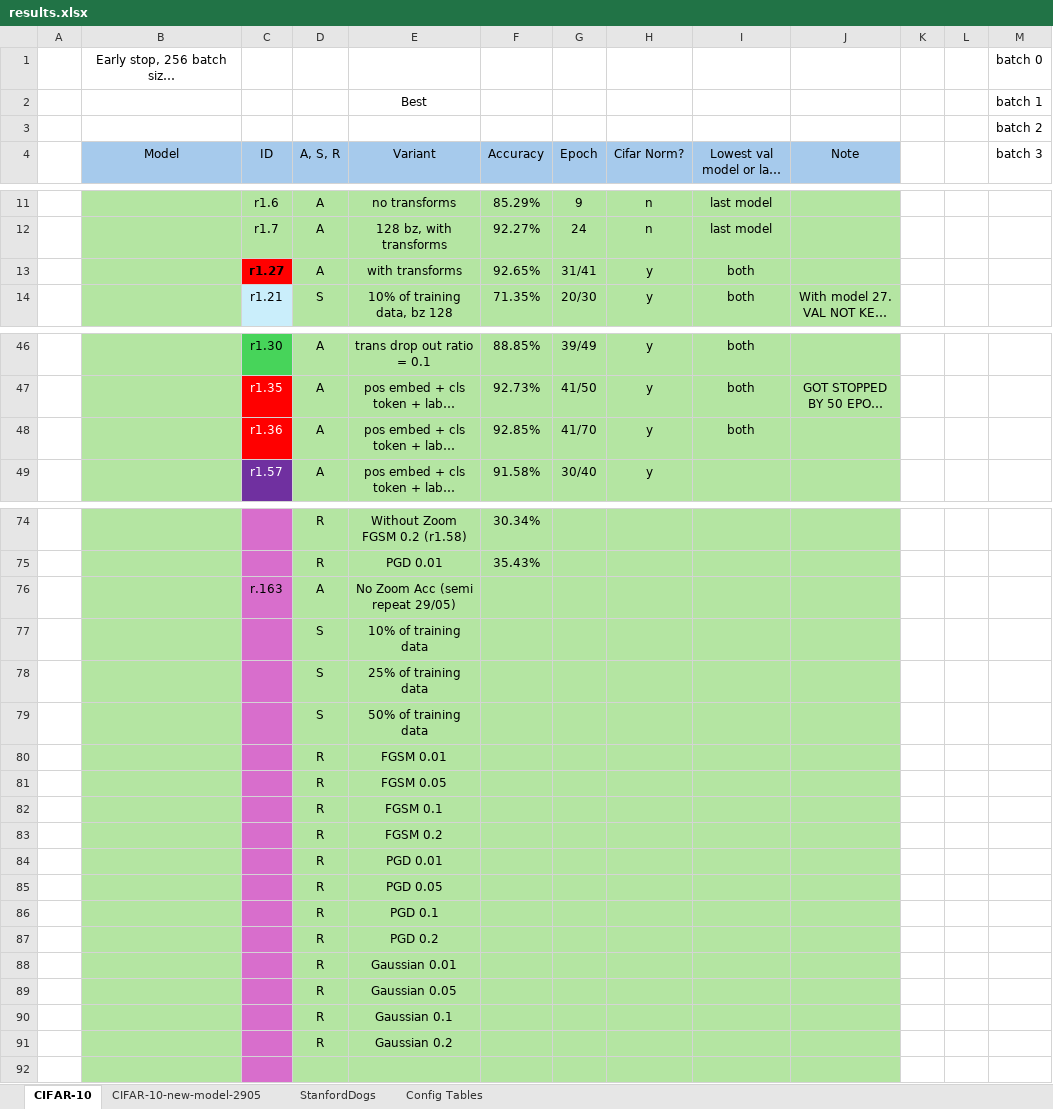
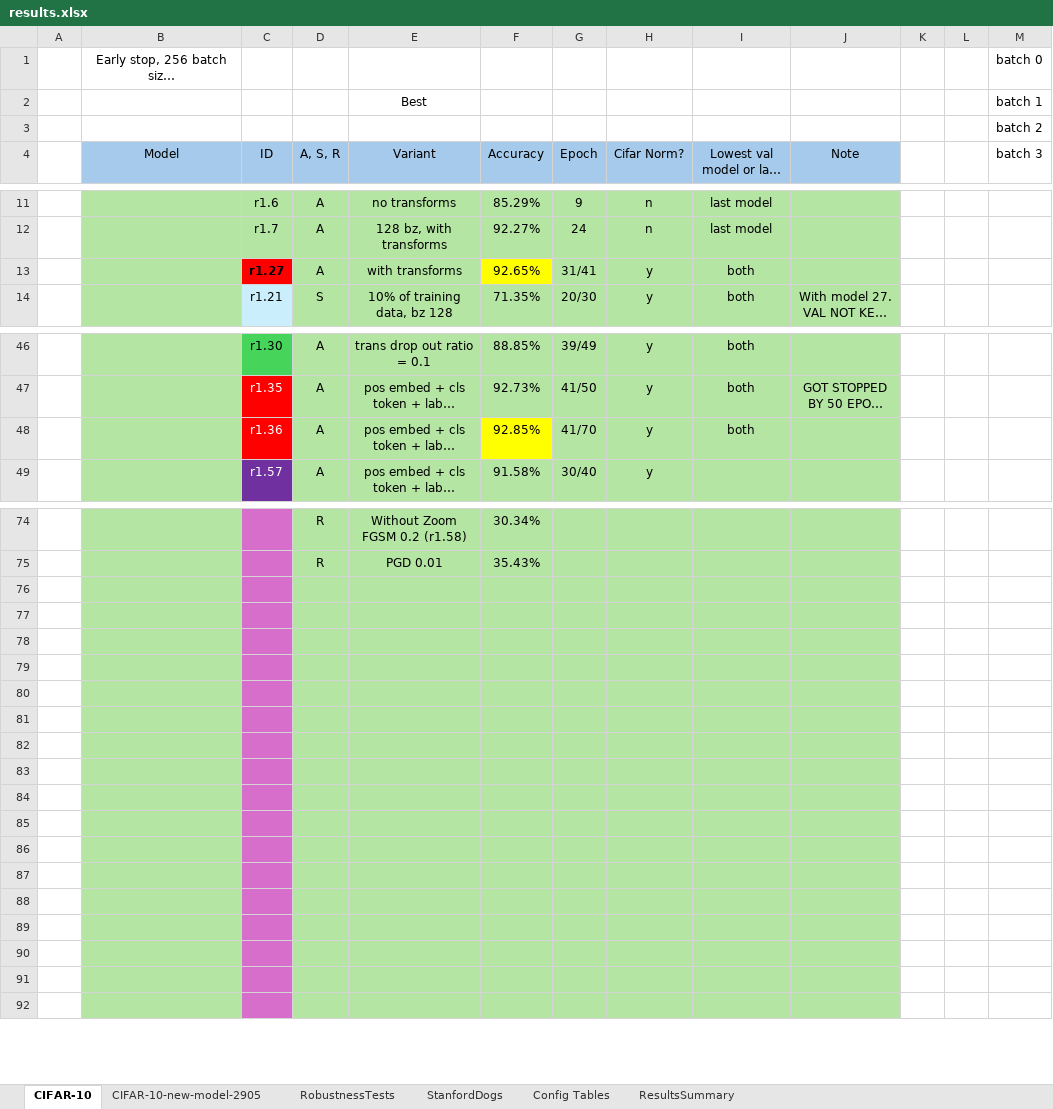
Before and after one commit to pran872/Brain-Network, an Excel workbook: results.xlsx, sheet CIFAR-10, drawn as a sheet; only a part is shown, gaps mark what is left out; long unchanged cells end in …; values as stored, in another font and other column widths than the file's, no borders; conditional formats not drawn; the diff covers the shown part only; the diff names each change by its address in the sheet, - before the commit and + after, or states it on an @@ line.

```diff
--- a/results.xlsx (sheet CIFAR-10)
+++ b/results.xlsx (sheet CIFAR-10)
+sheet tab: RobustnessTests
+sheet tab: ResultsSummary
-F13 fill: #B4E5A2
+F13 fill: #FFFF00
-F48 fill: #B4E5A2
+F48 fill: #FFFF00
-row 76:  |  | r.163 | A | No Zoom Acc (semi repeat 29/05)
+row 76: (empty)
-row 77:  |  |  | S | 10% of training data
+row 77: (empty)
-row 78:  |  |  | S | 25% of training data
+row 78: (empty)
-row 79:  |  |  | S | 50% of training data
+row 79: (empty)
-row 80:  |  |  | R | FGSM 0.01
+row 80: (empty)
-row 81:  |  |  | R | FGSM 0.05
+row 81: (empty)
-row 82:  |  |  | R | FGSM 0.1
+row 82: (empty)
-row 83:  |  |  | R | FGSM 0.2
+row 83: (empty)
-row 84:  |  |  | R | PGD 0.01
+row 84: (empty)
-row 85:  |  |  | R | PGD 0.05
+row 85: (empty)
-row 86:  |  |  | R | PGD 0.1
+row 86: (empty)
-row 87:  |  |  | R | PGD 0.2
+row 87: (empty)
-row 88:  |  |  | R | Gaussian 0.01
+row 88: (empty)
-row 89:  |  |  | R | Gaussian 0.05
+row 89: (empty)
-row 90:  |  |  | R | Gaussian 0.1
+row 90: (empty)
-row 91:  |  |  | R | Gaussian 0.2
+row 91: (empty)
```
Also changed, not shown: cell formats elsewhere in this sheet, sheet CIFAR-10-new-model-2905, sheet StanfordDogs, sheet Config Tables, charts or pictures, 5 other files.
